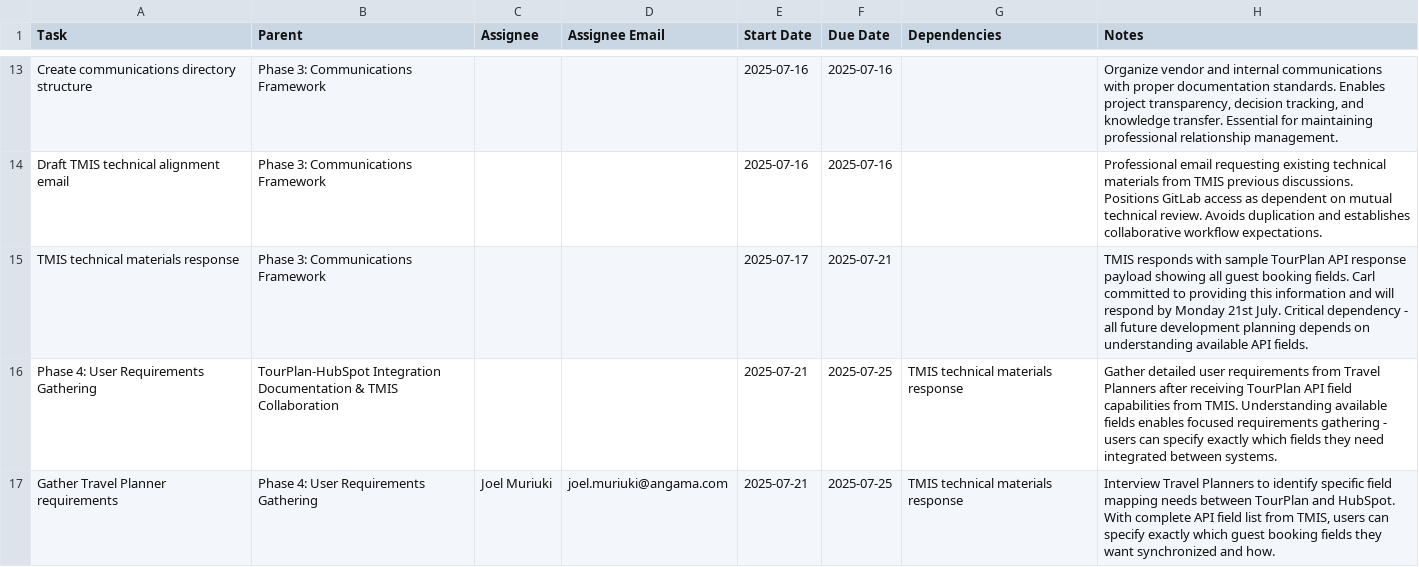
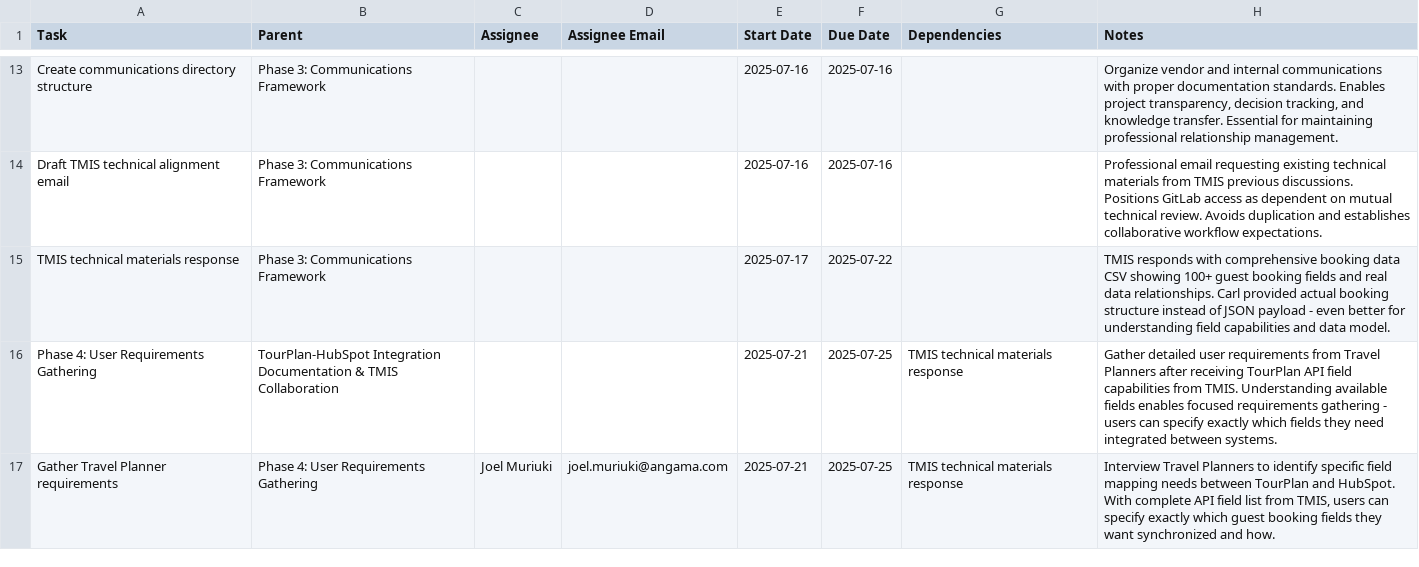
Before and after one commit to joelmm1/asana, a CSV file: systems-formattedv2-corrected.csv, drawn as a sheet; only a part is shown, gaps mark what is left out.

Commit message:
Add comprehensive documentation for TourPlan-HubSpot integration
- Created sequence diagram for complete webhook processing detailing interactions between HubSpot CRM, webhook handlers, and APIs.
- Developed a complete system overview diagram illustrating all webhook entry points and their logic flows.
- Added detailed field mapping visualization between TourPlan and HubSpot, including transformation rules and data quality validation.
- Established a roadmap for the TourPlan-HubSpot integration project, outlining phases, dependencies, and future enhancements.
- Documented project timeline with Gantt charts and critical path analysis for effective tracking of progress and dependencies.
- Included multiple CSV files for systems formatted data, ensuring structured data handling for integration tasks.

```diff
--- a/systems-formattedv2-corrected.csv
+++ b/systems-formattedv2-corrected.csv
@@ -14,3 +14,3 @@ Create communications directory structure,Phase 3: Communications Framework,,,20
 Draft TMIS technical alignment email,Phase 3: Communications Framework,,,2025-07-16,2025-07-16,,"Professional email requesting existing technical materials from TMIS previous discussions. Positions GitLab access as dependent on mutual technical review. Avoids duplication and establishes collaborative workflow expectations."
-TMIS technical materials response,Phase 3: Communications Framework,,,2025-07-17,2025-07-21,,"TMIS responds with sample TourPlan API response payload showing all guest booking fields. Carl committed to providing this information and will respond by Monday 21st July. Critical dependency - all future development planning depends on understanding available API fields."
+TMIS technical materials response,Phase 3: Communications Framework,,,2025-07-17,2025-07-22,,"TMIS responds with comprehensive booking data CSV showing 100+ guest booking fields and real data relationships. Carl provided actual booking structure instead of JSON payload - even better for understanding field capabilities and data model."
 Phase 4: User Requirements Gathering,TourPlan-HubSpot Integration Documentation & TMIS Collaboration,,,2025-07-21,2025-07-25,TMIS technical materials response,"Gather detailed user requirements from Travel Planners after receiving TourPlan API field capabilities from TMIS. Understanding available fields enables focused requirements gathering - users can specify exactly which fields they need integrated between systems."
```
